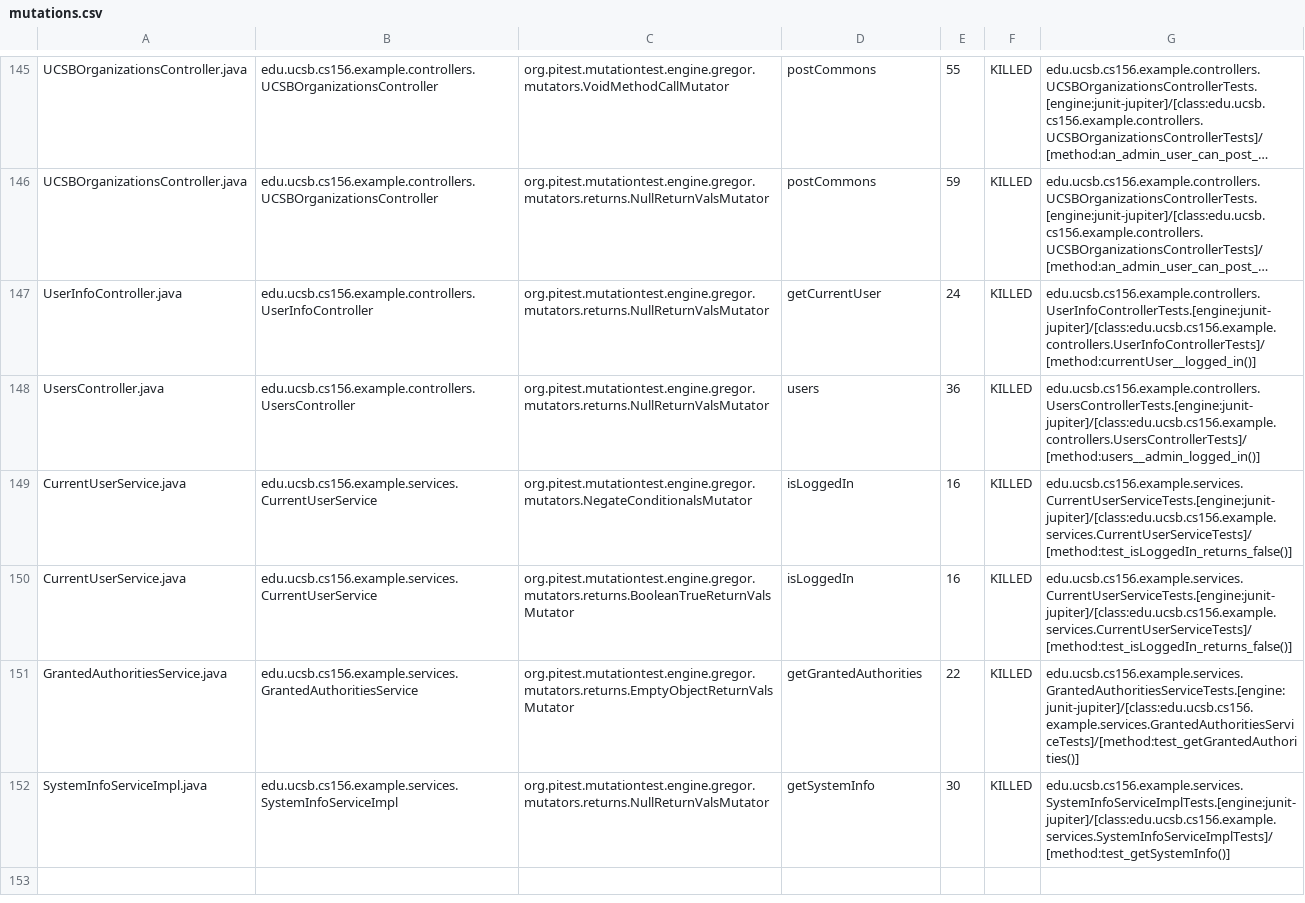
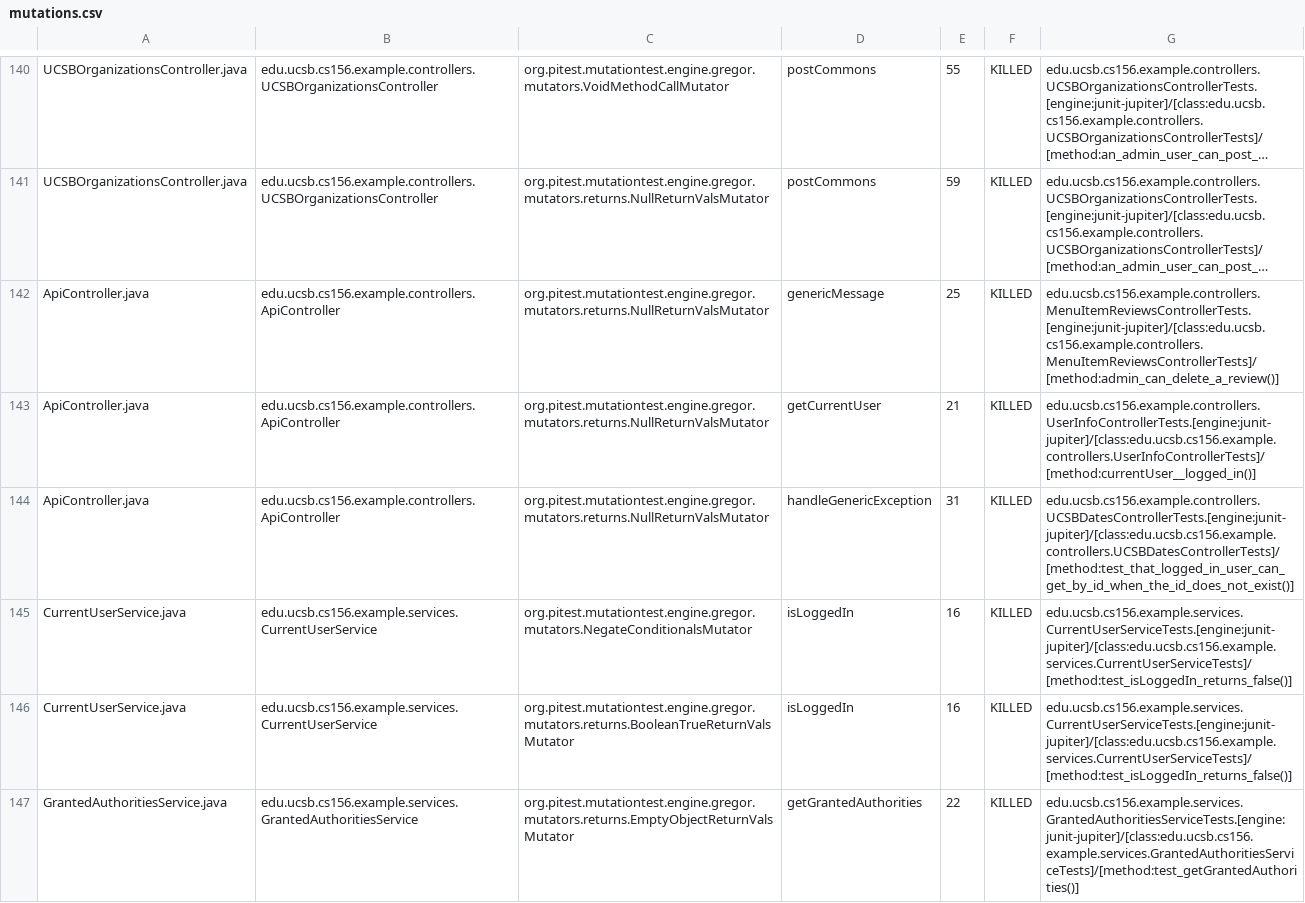
Before and after one commit to ucsb-cs156-w24/team03-w24-5pm-3, a CSV file: prs/83/pitest/mutations.csv, drawn as a sheet; only a part is shown, gaps mark what is left out; the shorter side is filled out with more unchanged rows; long unchanged cells end in …; addresses are those after the commit; the diff covers the shown part only; the diff names each change by its address in the sheet, - before the commit and + after, or states it on an @@ line.

Commit message:
Deploying to gh-pages from @ ucsb-cs156-w24/team03-w24-5pm-3@a26a93d3fd92fb3590020f55e2be23f3d050df76 🚀

```diff
--- a/prs/83/pitest/mutations.csv
+++ b/prs/83/pitest/mutations.csv
-A142: UserInfoController.java
+A142: ApiController.java
-B142: edu.ucsb.cs156.example.controllers.UserInfoController
+B142: edu.ucsb.cs156.example.controllers.ApiController
-D142: getCurrentUser
+D142: genericMessage
-E142: 24
+E142: 25
-G142: edu.ucsb.cs156.example.controllers.UserInfoControllerTests.[engine:junit-jupiter]/[class:edu.ucsb.cs156.example.controllers.UserInfoControllerTests]/[method:currentUser__logged_in()]
+G142: edu.ucsb.cs156.example.controllers.MenuItemReviewsControllerTests.[engine:junit-jupiter]/[class:edu.ucsb.cs156.example.controllers.MenuItemReviewsControllerTests]/[method:admin_can_delete_a_review()]
@@ row 2 moved to row 143: ApiController.java @@
-A144: UsersController.java
+A144: ApiController.java
-B144: edu.ucsb.cs156.example.controllers.UsersController
+B144: edu.ucsb.cs156.example.controllers.ApiController
-D144: users
+D144: handleGenericException
-E144: 36
+E144: 31
-G144: edu.ucsb.cs156.example.controllers.UsersControllerTests.[engine:junit-jupiter]/[class:edu.ucsb.cs156.example.controllers.UsersControllerTests]/[method:users__admin_logged_in()]
+G144: edu.ucsb.cs156.example.controllers.UCSBDatesControllerTests.[engine:junit-jupiter]/[class:edu.ucsb.cs156.example.controllers.UCSBDatesControllerTests]/[method:test_that_logged_in_user_can_get_by_id_when_the_id_does_not_exist()]
```
Also changed, not shown: 2 added rows, 2 removed rows, 76 moved rows and 4 edited cells elsewhere in this file, 17 other files.
